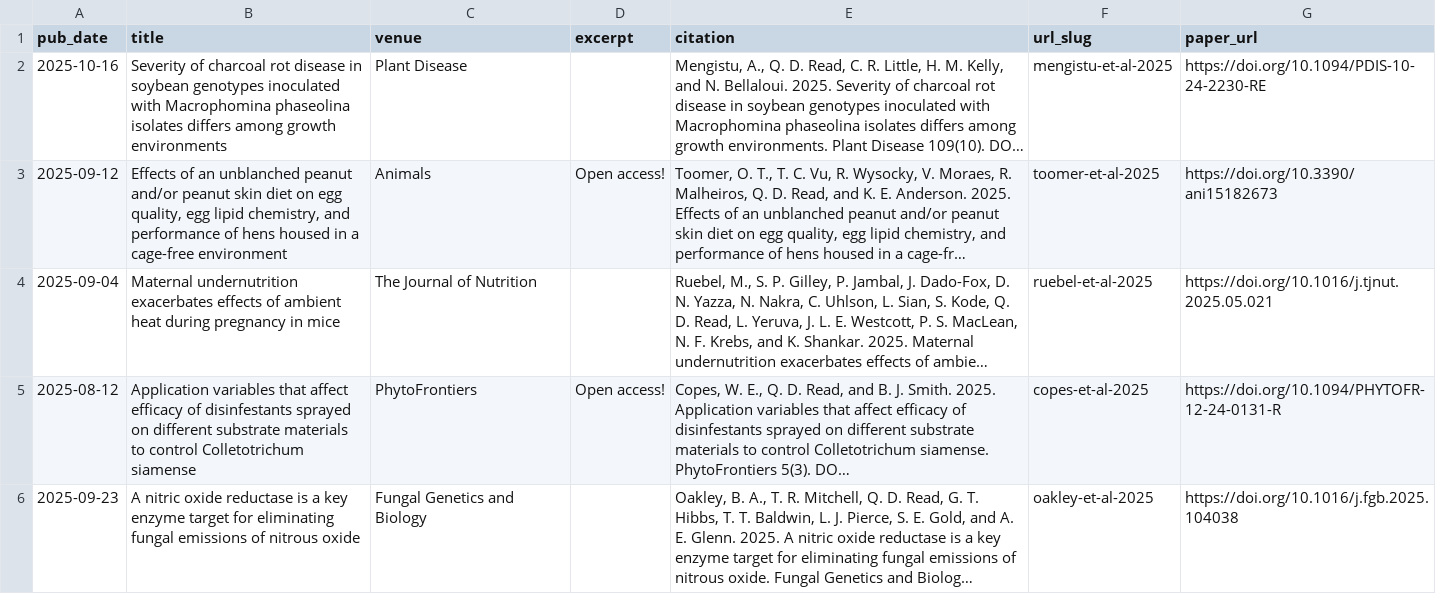
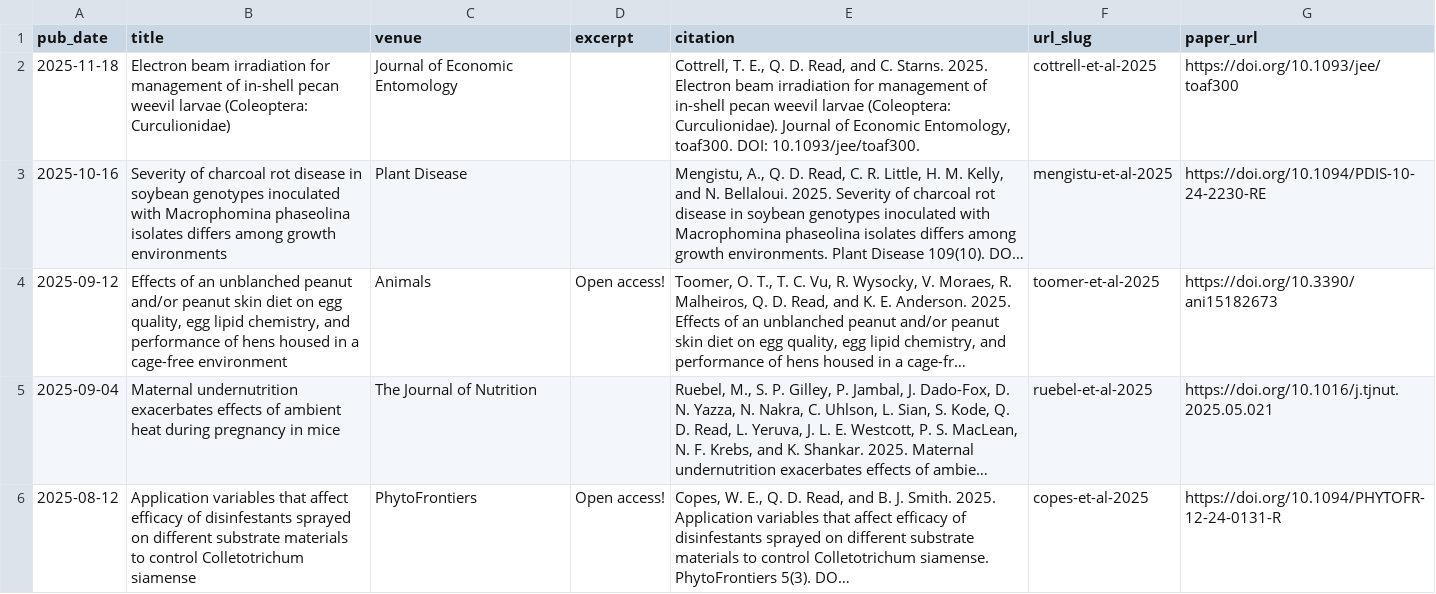
Before and after one commit to qdread/qdread.github.io, a TSV file: markdown_generator/publications.tsv, drawn as a sheet; only a part is shown; the shorter side is filled out with more unchanged rows; long unchanged cells end in …; the diff names each change by its address in the sheet, - before the commit and + after, or states it on an @@ line.

Commit message:
New pub weevils

```diff
--- a/markdown_generator/publications.tsv
+++ b/markdown_generator/publications.tsv
+row 2: 2025-11-18 | Electron beam irradiation for management of in-shell pecan weevil larvae (Coleoptera: Curculionidae) | Journal of Economic Entomology |  | Cottrell, T. E., Q. D. Read, and C. Starns. 2025. Electron beam irradiation for management of in-shell pecan weevil larvae (Coleoptera: Curculionidae). Journal of Economic Entomology, toaf300. DOI: 10.1093/jee/toaf300. | cottrell-et-al-2025 | https://doi.org/10.1093/jee/toaf300
```
Also changed, not shown: 2 other files.
